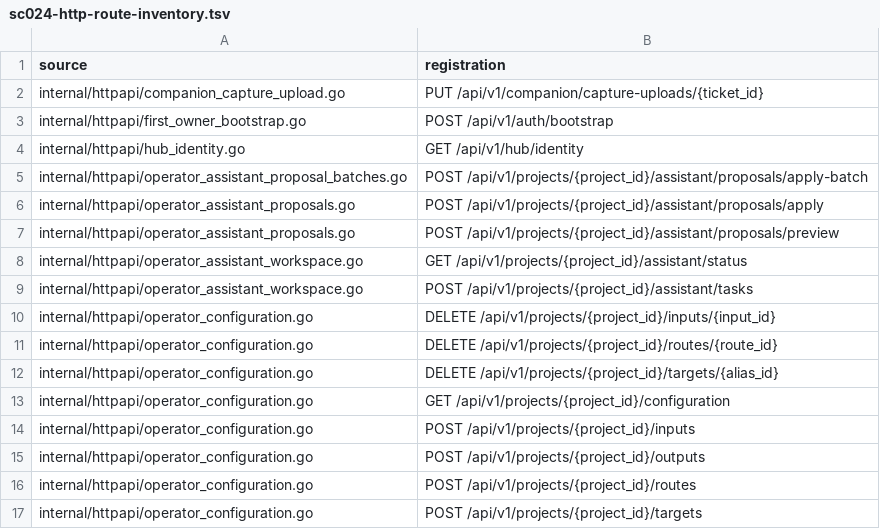
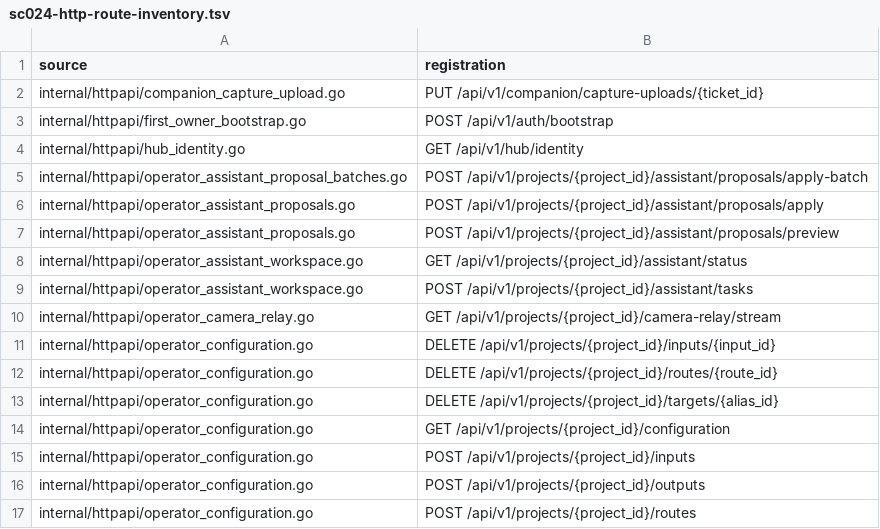
Before and after one commit to ali96adil/StageCore, a TSV file: docs/architecture/sc024-http-route-inventory.tsv, drawn as a sheet; only a part is shown; the shorter side is filled out with more unchanged rows; the diff names each change by its address in the sheet, - before the commit and + after, or states it on an @@ line.

Commit message:
Scope browser camera viewing to live project grants

```diff
--- a/docs/architecture/sc024-http-route-inventory.tsv
+++ b/docs/architecture/sc024-http-route-inventory.tsv
+row 10: internal/httpapi/operator_camera_relay.go | GET /api/v1/projects/{project_id}/camera-relay/stream
```
Also changed, not shown: 9 other files.
